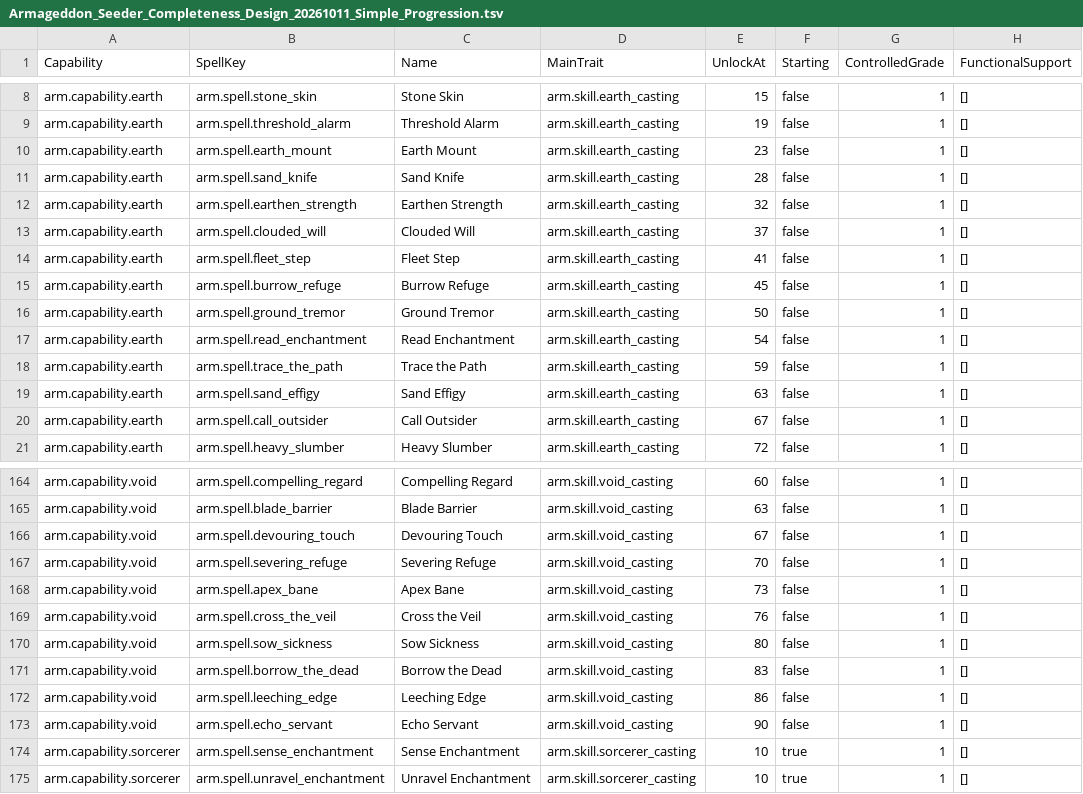
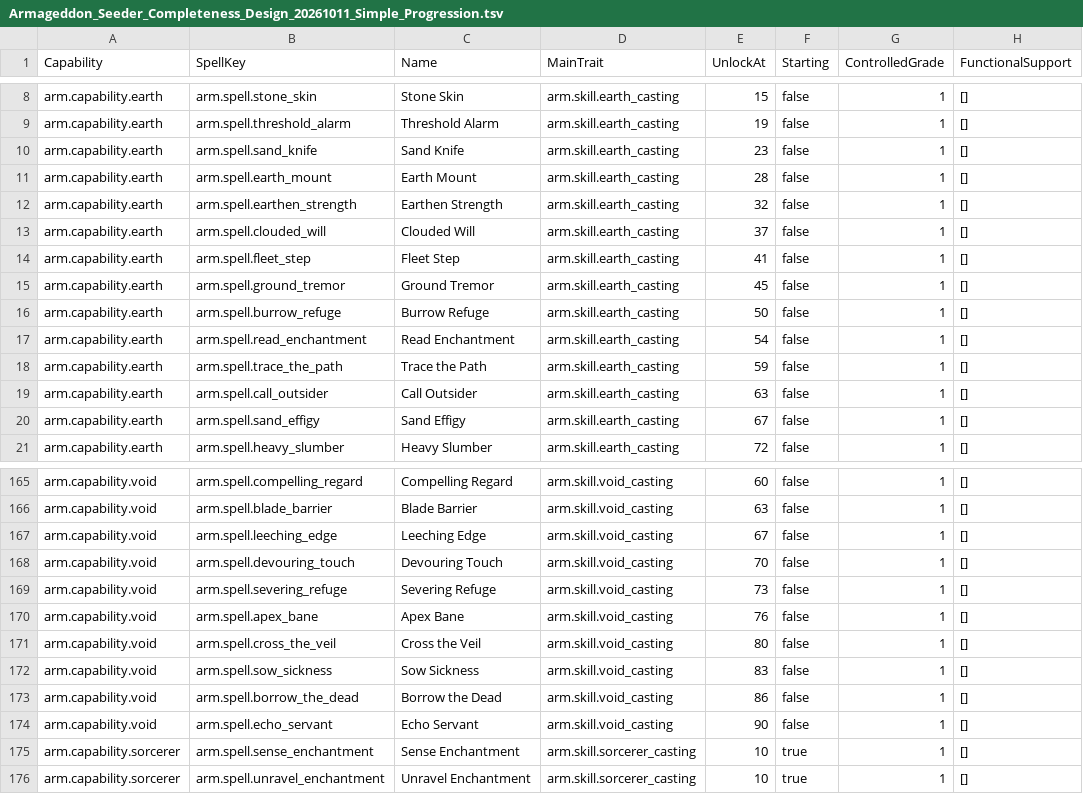
Before and after one commit to FutureMUD/FutureMUD, a TSV file: Design Documents/Magic/Armageddon_Seeder_Completeness_Design_20261011_Simple_Progression.tsv, drawn as a sheet; only a part is shown, gaps mark what is left out; the diff covers the shown part only.

```diff
--- a/Design Documents/Magic/Armageddon_Seeder_Completeness_Design_20261011_Simple_Progression.tsv
+++ b/Design Documents/Magic/Armageddon_Seeder_Completeness_Design_20261011_Simple_Progression.tsv
@@ -9,4 +9,4 @@ arm.capability.earth	arm.spell.stone_skin	Stone Skin	arm.skill.earth_casting	15
 arm.capability.earth	arm.spell.threshold_alarm	Threshold Alarm	arm.skill.earth_casting	19	false	1	[]
-arm.capability.earth	arm.spell.earth_mount	Earth Mount	arm.skill.earth_casting	23	false	1	[]
-arm.capability.earth	arm.spell.sand_knife	Sand Knife	arm.skill.earth_casting	28	false	1	[]
+arm.capability.earth	arm.spell.sand_knife	Sand Knife	arm.skill.earth_casting	23	false	1	[]
+arm.capability.earth	arm.spell.earth_mount	Earth Mount	arm.skill.earth_casting	28	false	1	[]
 arm.capability.earth	arm.spell.earthen_strength	Earthen Strength	arm.skill.earth_casting	32	false	1	[]
@@ -14,8 +14,8 @@ arm.capability.earth	arm.spell.clouded_will	Clouded Will	arm.skill.earth_casting
 arm.capability.earth	arm.spell.fleet_step	Fleet Step	arm.skill.earth_casting	41	false	1	[]
-arm.capability.earth	arm.spell.burrow_refuge	Burrow Refuge	arm.skill.earth_casting	45	false	1	[]
-arm.capability.earth	arm.spell.ground_tremor	Ground Tremor	arm.skill.earth_casting	50	false	1	[]
+arm.capability.earth	arm.spell.ground_tremor	Ground Tremor	arm.skill.earth_casting	45	false	1	[]
+arm.capability.earth	arm.spell.burrow_refuge	Burrow Refuge	arm.skill.earth_casting	50	false	1	[]
 arm.capability.earth	arm.spell.read_enchantment	Read Enchantment	arm.skill.earth_casting	54	false	1	[]
 arm.capability.earth	arm.spell.trace_the_path	Trace the Path	arm.skill.earth_casting	59	false	1	[]
-arm.capability.earth	arm.spell.sand_effigy	Sand Effigy	arm.skill.earth_casting	63	false	1	[]
-arm.capability.earth	arm.spell.call_outsider	Call Outsider	arm.skill.earth_casting	67	false	1	[]
+arm.capability.earth	arm.spell.call_outsider	Call Outsider	arm.skill.earth_casting	63	false	1	[]
+arm.capability.earth	arm.spell.sand_effigy	Sand Effigy	arm.skill.earth_casting	67	false	1	[]
 arm.capability.earth	arm.spell.heavy_slumber	Heavy Slumber	arm.skill.earth_casting	72	false	1	[]
@@ -165,9 +166,9 @@ arm.capability.void	arm.spell.compelling_regard	Compelling Regard	arm.skill.void
 arm.capability.void	arm.spell.blade_barrier	Blade Barrier	arm.skill.void_casting	63	false	1	[]
-arm.capability.void	arm.spell.devouring_touch	Devouring Touch	arm.skill.void_casting	67	false	1	[]
-arm.capability.void	arm.spell.severing_refuge	Severing Refuge	arm.skill.void_casting	70	false	1	[]
-arm.capability.void	arm.spell.apex_bane	Apex Bane	arm.skill.void_casting	73	false	1	[]
-arm.capability.void	arm.spell.cross_the_veil	Cross the Veil	arm.skill.void_casting	76	false	1	[]
-arm.capability.void	arm.spell.sow_sickness	Sow Sickness	arm.skill.void_casting	80	false	1	[]
-arm.capability.void	arm.spell.borrow_the_dead	Borrow the Dead	arm.skill.void_casting	83	false	1	[]
-arm.capability.void	arm.spell.leeching_edge	Leeching Edge	arm.skill.void_casting	86	false	1	[]
+arm.capability.void	arm.spell.leeching_edge	Leeching Edge	arm.skill.void_casting	67	false	1	[]
+arm.capability.void	arm.spell.devouring_touch	Devouring Touch	arm.skill.void_casting	70	false	1	[]
+arm.capability.void	arm.spell.severing_refuge	Severing Refuge	arm.skill.void_casting	73	false	1	[]
+arm.capability.void	arm.spell.apex_bane	Apex Bane	arm.skill.void_casting	76	false	1	[]
+arm.capability.void	arm.spell.cross_the_veil	Cross the Veil	arm.skill.void_casting	80	false	1	[]
+arm.capability.void	arm.spell.sow_sickness	Sow Sickness	arm.skill.void_casting	83	false	1	[]
+arm.capability.void	arm.spell.borrow_the_dead	Borrow the Dead	arm.skill.void_casting	86	false	1	[]
 arm.capability.void	arm.spell.echo_servant	Echo Servant	arm.skill.void_casting	90	false	1	[]
```
Also changed, not shown: 1 added row, 1 moved row and 59 edited cells elsewhere in this file, Design Documents/Magic/Armageddon_Seeder_Completeness_Design_20261011_Classic_Progression.tsv, 35 other files.
